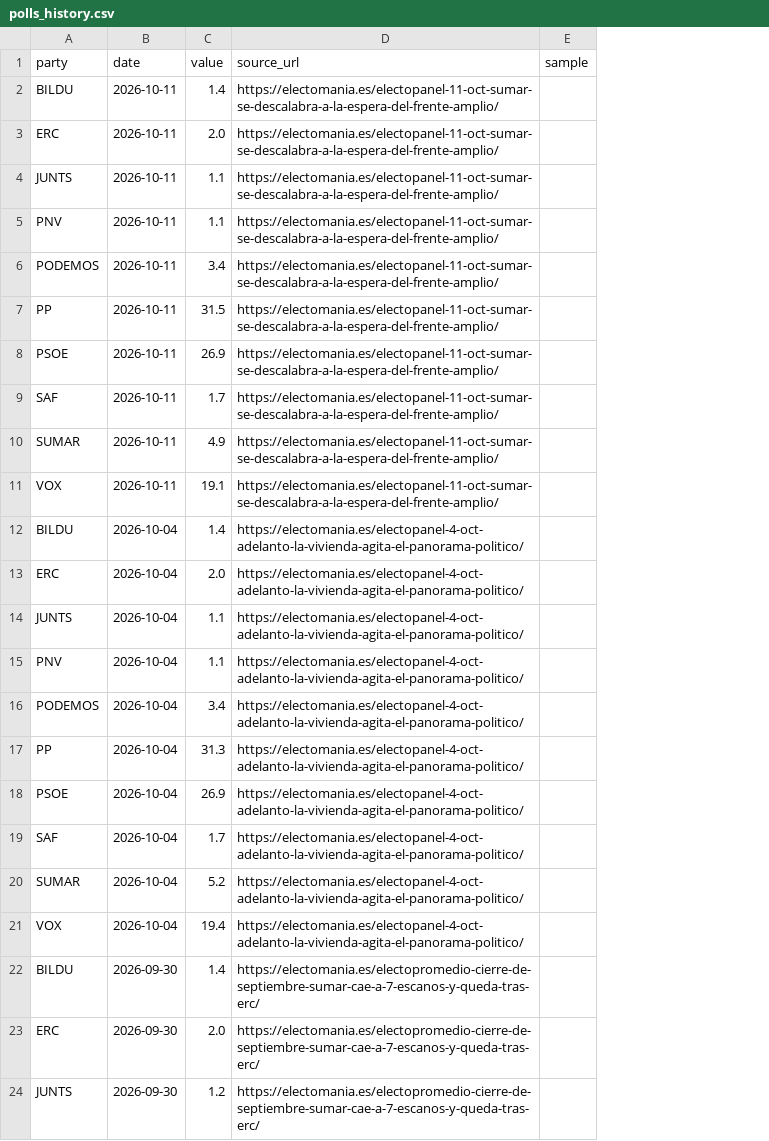
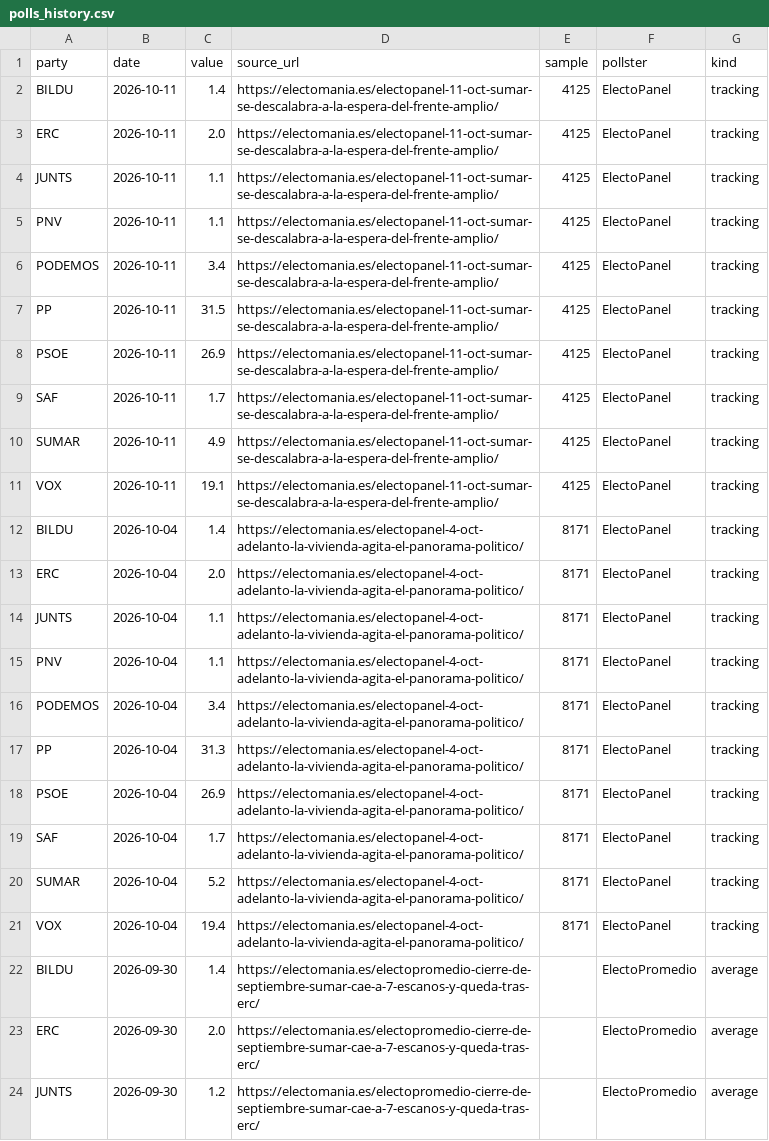
Before and after one commit to mcasrom/elecciones29n-osint, a CSV file: data/polls_history.csv, drawn as a sheet; only a part is shown; the diff covers the shown part only; the diff names each change by its address in the sheet, - before the commit and + after, or states it on an @@ line.

Commit message:
P0: muestra+ponderacion, mediana, kind/average excluido, tests unittest+pre-push, contraste SVG, tabla scroll, reduced-motion

```diff
--- a/data/polls_history.csv
+++ b/data/polls_history.csv
+column F (pollster), rows 2-24: ElectoPanel | ElectoPanel | ElectoPanel | ElectoPanel | ElectoPanel | ElectoPanel | ElectoPanel | ElectoPanel | ElectoPanel | ElectoPanel | ElectoPanel | ElectoPanel | ElectoPanel | ElectoPanel | ElectoPanel | ElectoPanel | ElectoPanel | ElectoPanel | ElectoPanel | ElectoPanel | ElectoPromedio | ElectoPromedio | ElectoPromedio
+column G (kind), rows 2-24: tracking | tracking | tracking | tracking | tracking | tracking | tracking | tracking | tracking | tracking | tracking | tracking | tracking | tracking | tracking | tracking | tracking | tracking | tracking | tracking | average | average | average
-E2:E11 (sample): (empty)
+E2:E11 (sample): 4125
-E12:E21 (sample): (empty)
+E12:E21 (sample): 8171
```
Also changed, not shown: 50 edited cells elsewhere in this file, 18 other files.
